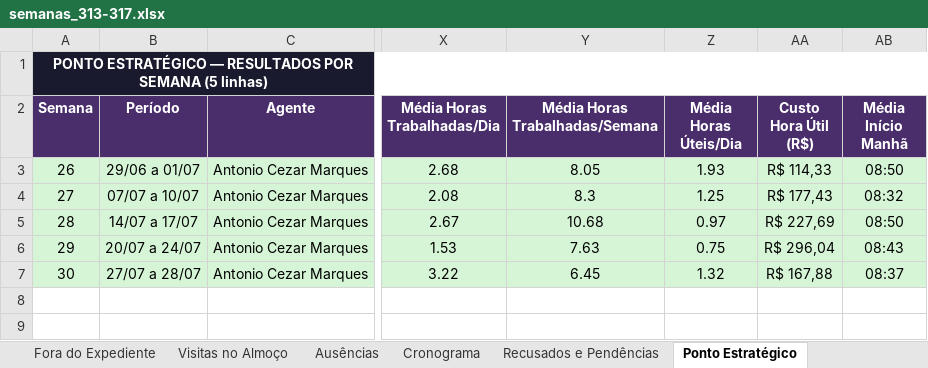
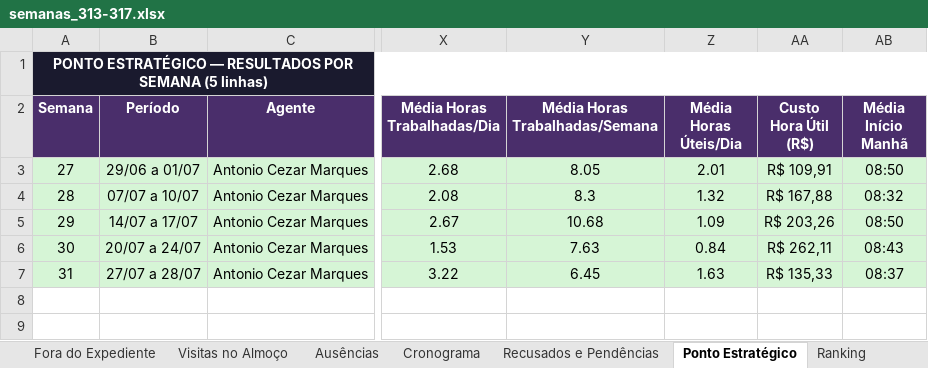
Before and after one commit to LucsDevPro/Sentinela, an Excel workbook: data/historico/semanas_313-317.xlsx, sheet Ponto Estratégico, drawn as a sheet; only a part is shown, gaps mark what is left out; values as stored, in another font and other column widths than the file's, no borders; the diff names each change by its address in the sheet, - before the commit and + after, or states it on an @@ line.

```diff
--- a/data/historico/semanas_313-317.xlsx (sheet Ponto Estratégico)
+++ b/data/historico/semanas_313-317.xlsx (sheet Ponto Estratégico)
-A3 (Semana): 26
+A3 (Semana): 27
-Z3 (Média Horas Úteis/Dia): 1.93
+Z3 (Média Horas Úteis/Dia): 2.01
-AA3 (Custo Hora Útil (R$)): R$ 114,33
+AA3 (Custo Hora Útil (R$)): R$ 109,91
-A4 (Semana): 27
+A4 (Semana): 28
-Z4 (Média Horas Úteis/Dia): 1.25
+Z4 (Média Horas Úteis/Dia): 1.32
-AA4 (Custo Hora Útil (R$)): R$ 177,43
+AA4 (Custo Hora Útil (R$)): R$ 167,88
-A5 (Semana): 28
+A5 (Semana): 29
-Z5 (Média Horas Úteis/Dia): 0.97
+Z5 (Média Horas Úteis/Dia): 1.09
-AA5 (Custo Hora Útil (R$)): R$ 227,69
+AA5 (Custo Hora Útil (R$)): R$ 203,26
-A6 (Semana): 29
+A6 (Semana): 30
-Z6 (Média Horas Úteis/Dia): 0.75
+Z6 (Média Horas Úteis/Dia): 0.84
-AA6 (Custo Hora Útil (R$)): R$ 296,04
+AA6 (Custo Hora Útil (R$)): R$ 262,11
-A7 (Semana): 30
+A7 (Semana): 31
-Z7 (Média Horas Úteis/Dia): 1.32
+Z7 (Média Horas Úteis/Dia): 1.63
-AA7 (Custo Hora Útil (R$)): R$ 167,88
+AA7 (Custo Hora Útil (R$)): R$ 135,33
```
Also changed, not shown: sheet Ausências, sheet Ranking, sheet Recusados e Pendências, sheet Visitas Acima de 15min, sheet Visitas Suspeitas, sheet Resumo Geral, 5 more sheets, other sheet tabs, 9 other files.
